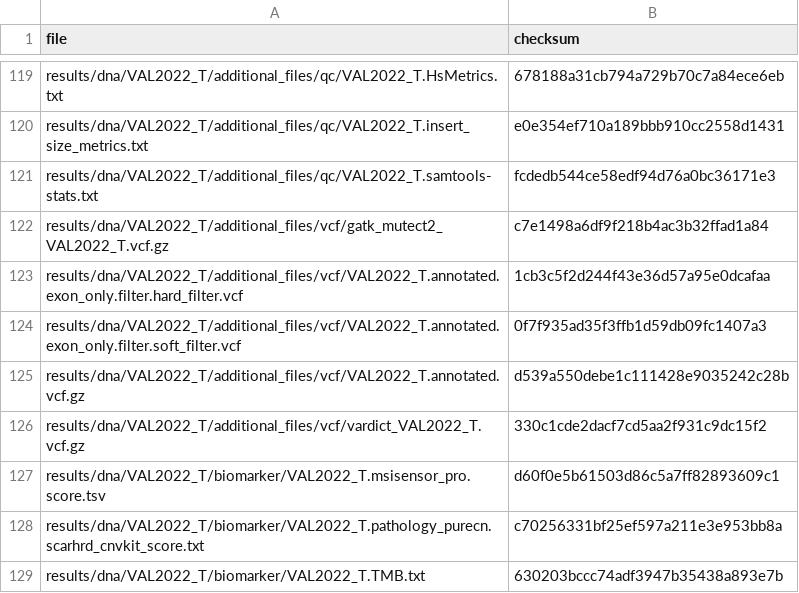
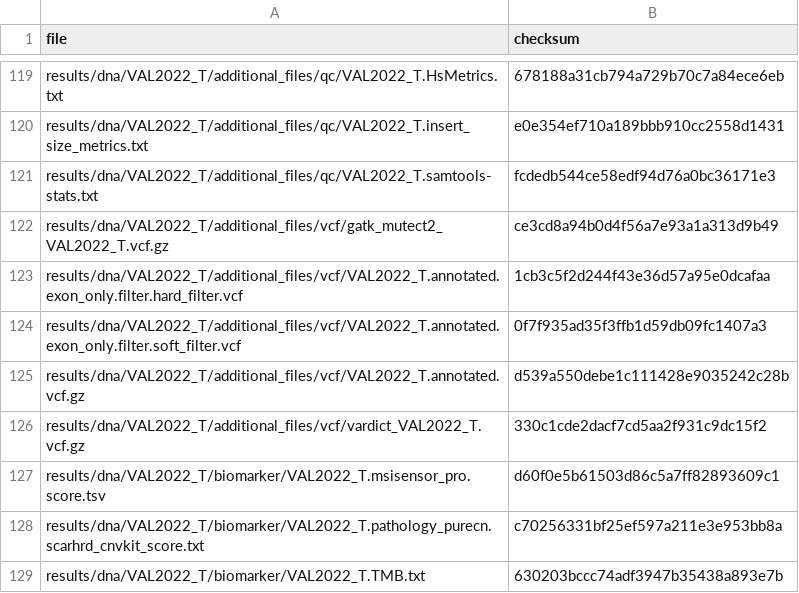
Before and after one commit to genomic-medicine-sweden/Twist_Solid, a TSV file: .tests/jenkins/test_input_main.tsv, drawn as a sheet; only a part is shown, gaps mark what is left out.

Commit message:
ci: minor update to checksum

```diff
--- a/.tests/jenkins/test_input_main.tsv
+++ b/.tests/jenkins/test_input_main.tsv
@@ -121,3 +121,3 @@ results/dna/VAL2022_T/additional_files/qc/VAL2022_T.insert_size_metrics.txt	e0e3
 results/dna/VAL2022_T/additional_files/qc/VAL2022_T.samtools-stats.txt	fcdedb544ce58edf94d76a0bc36171e3
-results/dna/VAL2022_T/additional_files/vcf/gatk_mutect2_VAL2022_T.vcf.gz	c7e1498a6df9f218b4ac3b32ffad1a84
+results/dna/VAL2022_T/additional_files/vcf/gatk_mutect2_VAL2022_T.vcf.gz	ce3cd8a94b0d4f56a7e93a1a313d9b49
 results/dna/VAL2022_T/additional_files/vcf/VAL2022_T.annotated.exon_only.filter.hard_filter.vcf	1cb3c5f2d244f43e36d57a95e0dcafaa
```
